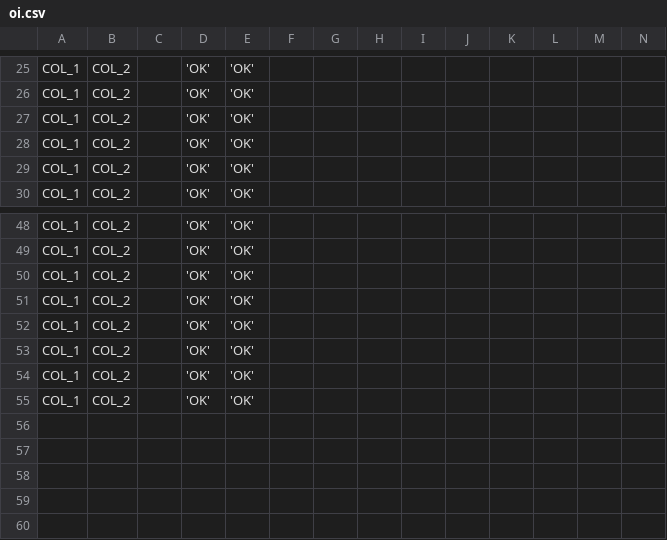
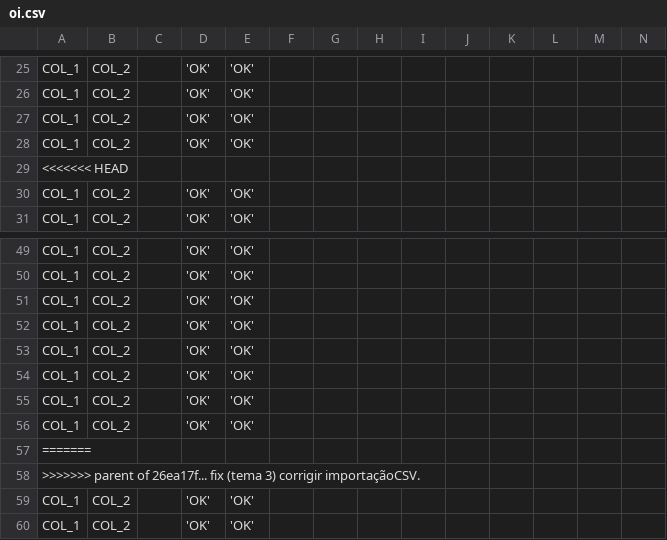
Before and after one commit to cwi-crescer-2017-1/mateus.silva, a CSV file: Modulo 8/aula3/tema3/oi.csv, drawn as a sheet; only a part is shown, gaps mark what is left out; rows hold the shown columns only; the diff names each change by its address in the sheet, - before the commit and + after, or states it on an @@ line.

Commit message:
fix (tem 3) corrigir conflito de commits.

```diff
--- a/Modulo 8/aula3/tema3/oi.csv
+++ b/Modulo 8/aula3/tema3/oi.csv
+row 29: <<<<<<< HEAD
+row 55: COL_1 | COL_2 |  | 'OK' | 'OK'
+row 56: COL_1 | COL_2 |  | 'OK' | 'OK'
+row 57: =======
+row 58: >>>>>>> parent of 26ea17f... fix (tema 3) corrigir importaçãoCSV.
```
Also changed, not shown: 1 other file.
